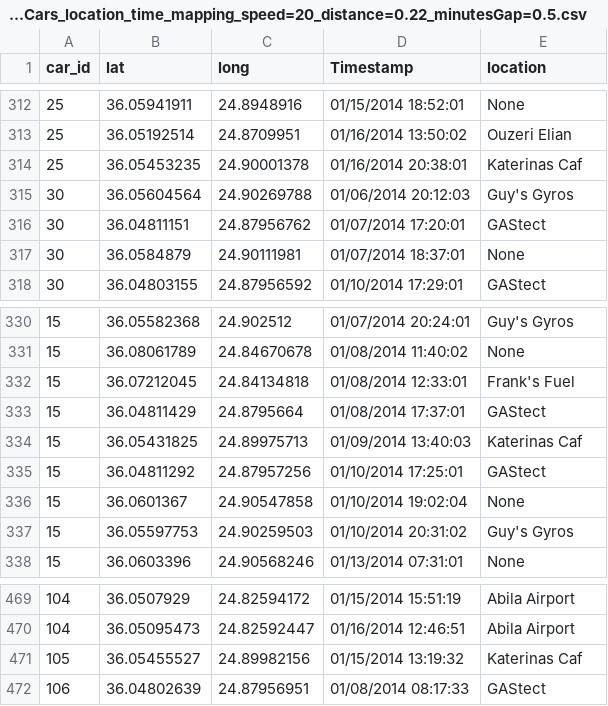
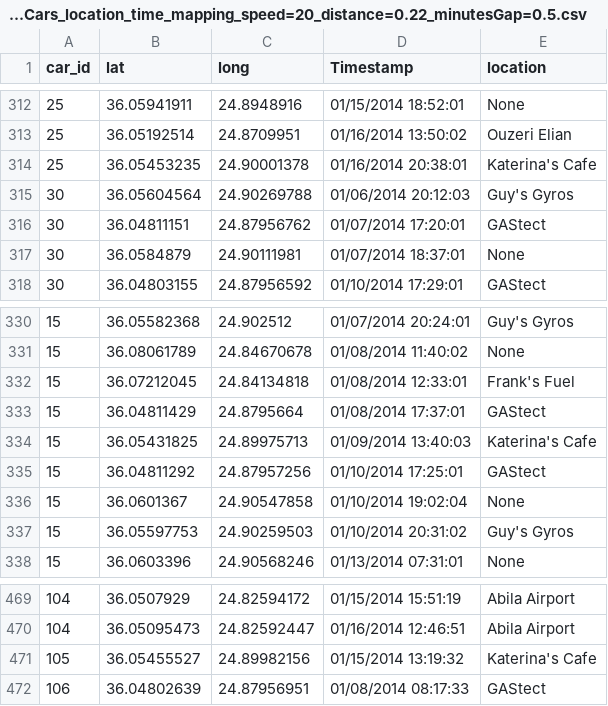
Before and after one commit to devamsheth21/Vast-MC2-2021-Data-Visualization-Project, a CSV file: pre_processed_data/missingCars_location_time_mapping_speed=20_distance=0.22_minutesGap=0.5.csv, drawn as a sheet; only a part is shown, gaps mark what is left out; the diff covers the shown part only.

```diff
--- a/pre_processed_data/missingCars_location_time_mapping_speed=20_distance=0.22_minutesGap=0.5.csv
+++ b/pre_processed_data/missingCars_location_time_mapping_speed=20_distance=0.22_minutesGap=0.5.csv
@@ -313,3 +313,3 @@ car_id,lat,long,Timestamp,location
 25,36.05192514,24.8709951,01/16/2014 13:50:02,Ouzeri Elian
-25,36.05453235,24.90001378,01/16/2014 20:38:01,Katerinas Caf
+25,36.05453235,24.90001378,01/16/2014 20:38:01,Katerina's Cafe
 30,36.05604564,24.90269788,01/06/2014 20:12:03,Guy's Gyros
@@ -333,3 +333,3 @@ car_id,lat,long,Timestamp,location
 15,36.04811429,24.8795664,01/08/2014 17:37:01,GAStect
-15,36.05431825,24.89975713,01/09/2014 13:40:03,Katerinas Caf
+15,36.05431825,24.89975713,01/09/2014 13:40:03,Katerina's Cafe
 15,36.04811292,24.87957256,01/10/2014 17:25:01,GAStect
@@ -470,3 +470,3 @@ car_id,lat,long,Timestamp,location
 104,36.05095473,24.82592447,01/16/2014 12:46:51,Abila Airport
-105,36.05455527,24.89982156,01/15/2014 13:19:32,Katerinas Caf
+105,36.05455527,24.89982156,01/15/2014 13:19:32,Katerina's Cafe
 106,36.04802639,24.87956951,01/08/2014 08:17:33,GAStect
```
Also changed, not shown: 9 edited cells elsewhere in this file, MC2/cc_data.csv, pre_processed_data/missingCars_location_time_mapping_speed=20_distance=0.22_minutesGap=1.csv, 8 other files.
